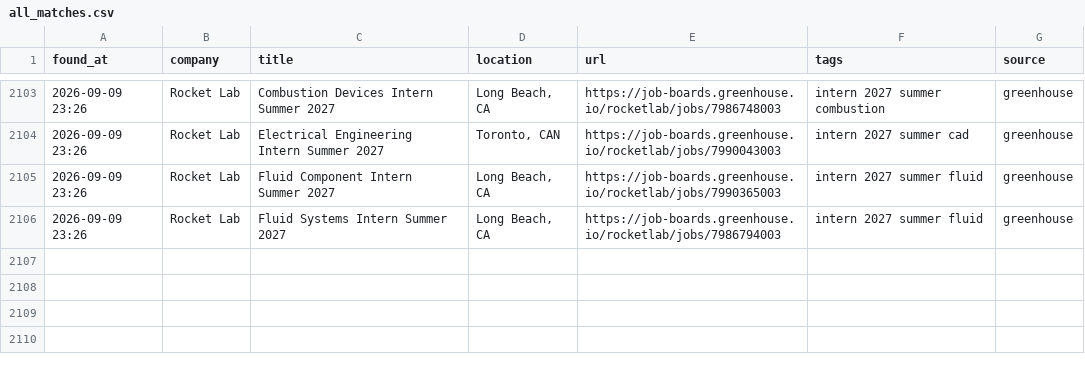
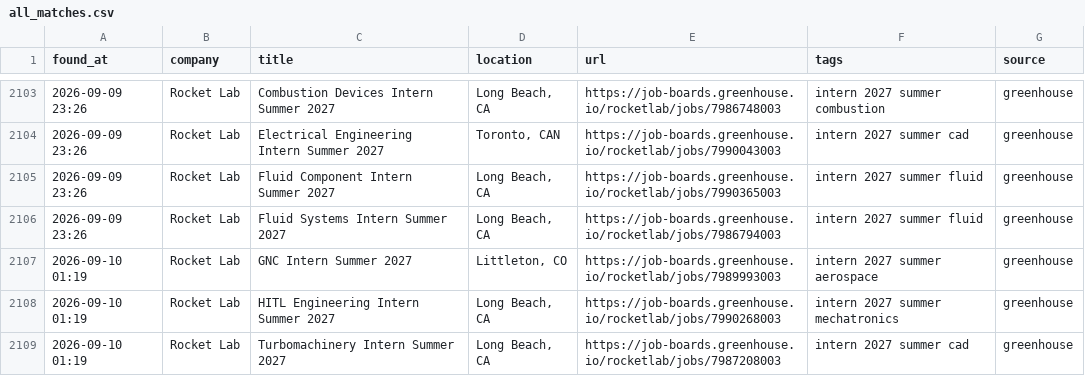
Before and after one commit to anshpatel8014-dotcom/internships, a CSV file: all_matches.csv, drawn as a sheet; only a part is shown, gaps mark what is left out; the diff names each change by its address in the sheet, - before the commit and + after, or states it on an @@ line.

```diff
--- a/all_matches.csv
+++ b/all_matches.csv
+row 2107: 2026-09-10 01:19 | Rocket Lab | GNC Intern Summer 2027 | Littleton, CO | https://job-boards.greenhouse.io/rocketlab/jobs/7989993003 | intern 2027 summer aerospace | greenhouse
+row 2108: 2026-09-10 01:19 | Rocket Lab | HITL Engineering Intern Summer 2027 | Long Beach, CA | https://job-boards.greenhouse.io/rocketlab/jobs/7990268003 | intern 2027 summer mechatronics | greenhouse
+row 2109: 2026-09-10 01:19 | Rocket Lab | Turbomachinery Intern Summer 2027 | Long Beach, CA | https://job-boards.greenhouse.io/rocketlab/jobs/7987208003 | intern 2027 summer cad | greenhouse
```
Also changed, not shown: 2 other files.
